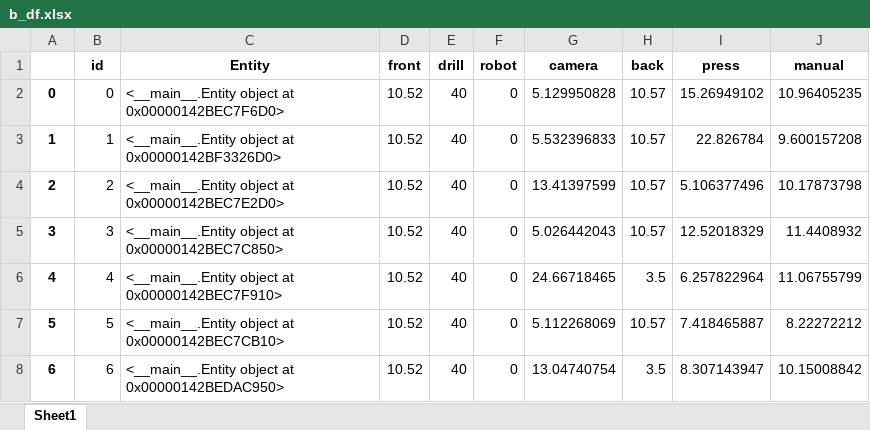
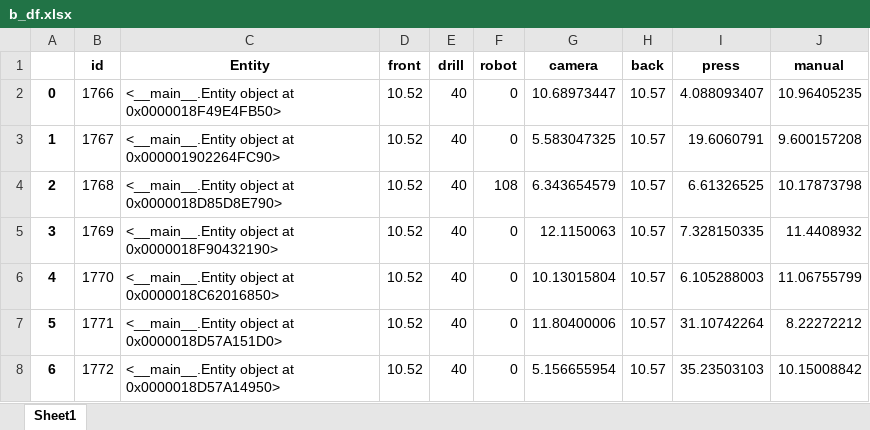
Before and after one commit to virgyst/hsim, an Excel workbook: b_df.xlsx, sheet Sheet1, drawn as a sheet; only a part is shown; values as stored, in another font and other column widths than the file's, no borders; the diff covers the shown part only; the diff names each change by its address in the sheet, - before the commit and + after, or states it on an @@ line.

```diff
--- a/b_df.xlsx (sheet Sheet1)
+++ b/b_df.xlsx (sheet Sheet1)
-B2 (id): 0
+B2 (id): 1766
-C2 (Entity): …object at 0x00000142BEC7F6D0>
+C2 (Entity): …object at 0x0000018F49E4FB50>
-G2 (camera): 5.129950828
+G2 (camera): 10.68973447
-I2 (press): 15.26949102
+I2 (press): 4.088093407
-B3 (id): 1
+B3 (id): 1767
-C3 (Entity): …object at 0x00000142BF3326D0>
+C3 (Entity): …object at 0x000001902264FC90>
-G3 (camera): 5.532396833
+G3 (camera): 5.583047325
-I3 (press): 22.826784
+I3 (press): 19.6060791
-B4 (id): 2
+B4 (id): 1768
-C4 (Entity): …object at 0x00000142BEC7E2D0>
+C4 (Entity): …object at 0x0000018D85D8E790>
-F4 (robot): 0
+F4 (robot): 108
-G4 (camera): 13.41397599
+G4 (camera): 6.343654579
-I4 (press): 5.106377496
+I4 (press): 6.61326525
-B5 (id): 3
+B5 (id): 1769
-C5 (Entity): …object at 0x00000142BEC7C850>
+C5 (Entity): …object at 0x0000018F90432190>
-G5 (camera): 5.026442043
+G5 (camera): 12.1150063
-I5 (press): 12.52018329
+I5 (press): 7.328150335
-B6 (id): 4
+B6 (id): 1770
-C6 (Entity): …object at 0x00000142BEC7F910>
+C6 (Entity): …object at 0x0000018C62016850>
-G6 (camera): 24.66718465
+G6 (camera): 10.13015804
-H6 (back): 3.5
+H6 (back): 10.57
-I6 (press): 6.257822964
+I6 (press): 6.105288003
-B7 (id): 5
+B7 (id): 1771
-C7 (Entity): …object at 0x00000142BEC7CB10>
+C7 (Entity): …object at 0x0000018D57A151D0>
-G7 (camera): 5.112268069
+G7 (camera): 11.80400006
-I7 (press): 7.418465887
+I7 (press): 31.10742264
-B8 (id): 6
+B8 (id): 1772
-C8 (Entity): …object at 0x00000142BEDAC950>
+C8 (Entity): …object at 0x0000018D57A14950>
-G8 (camera): 13.04740754
+G8 (camera): 5.156655954
-H8 (back): 3.5
+H8 (back): 10.57
-I8 (press): 8.307143947
+I8 (press): 35.23503103
```
Also changed, not shown: 14 edited cells elsewhere in this sheet, conversionenumpy.xlsx, machine_df.xlsx, 6 other files.
